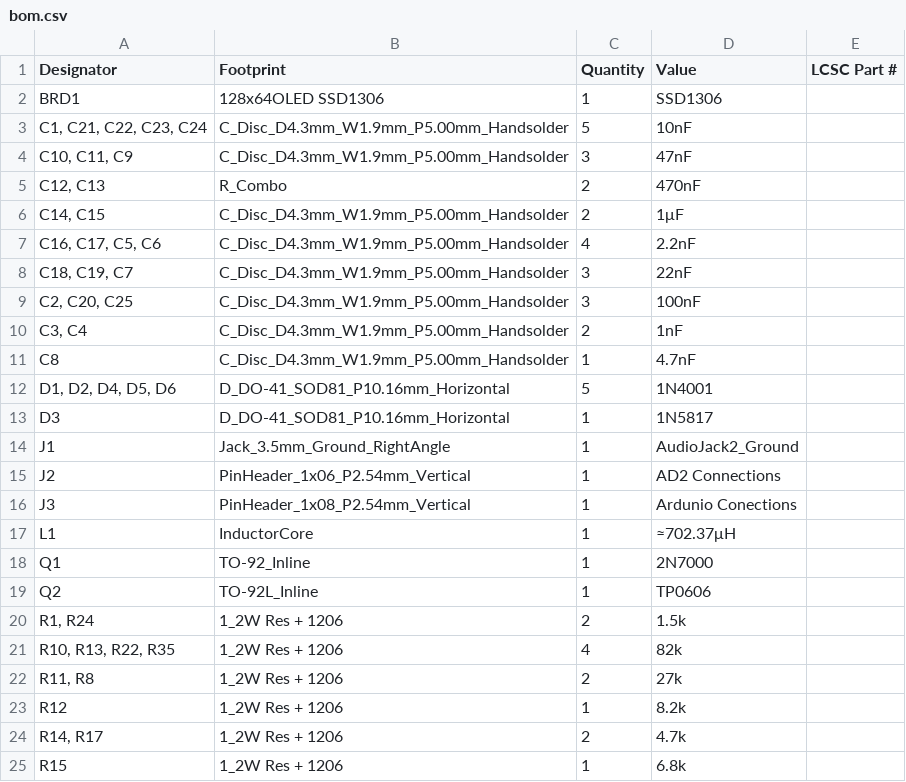
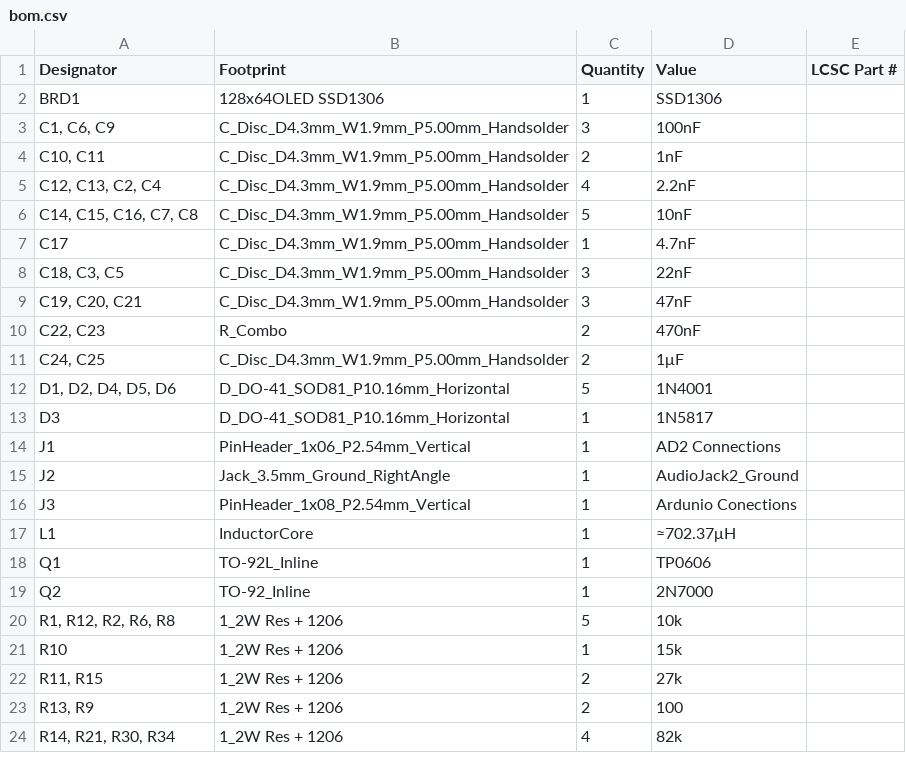
Before and after one commit to ShaneWyman/HomeAudio-F24, a CSV file: production/bom.csv, drawn as a sheet; only a part is shown; the diff covers the shown part only.

```diff
--- a/production/bom.csv
+++ b/production/bom.csv
@@ -2,24 +2,23 @@
 BRD1,128x64OLED  SSD1306,1,SSD1306,
-"C1, C21, C22, C23, C24",C_Disc_D4.3mm_W1.9mm_P5.00mm_Handsolder,5,10nF,
-"C10, C11, C9",C_Disc_D4.3mm_W1.9mm_P5.00mm_Handsolder,3,47nF,
-"C12, C13",R_Combo,2,470nF,
-"C14, C15",C_Disc_D4.3mm_W1.9mm_P5.00mm_Handsolder,2,1μF,
-"C16, C17, C5, C6",C_Disc_D4.3mm_W1.9mm_P5.00mm_Handsolder,4,2.2nF,
-"C18, C19, C7",C_Disc_D4.3mm_W1.9mm_P5.00mm_Handsolder,3,22nF,
-"C2, C20, C25",C_Disc_D4.3mm_W1.9mm_P5.00mm_Handsolder,3,100nF,
-"C3, C4",C_Disc_D4.3mm_W1.9mm_P5.00mm_Handsolder,2,1nF,
-C8,C_Disc_D4.3mm_W1.9mm_P5.00mm_Handsolder,1,4.7nF,
+"C1, C6, C9",C_Disc_D4.3mm_W1.9mm_P5.00mm_Handsolder,3,100nF,
+"C10, C11",C_Disc_D4.3mm_W1.9mm_P5.00mm_Handsolder,2,1nF,
+"C12, C13, C2, C4",C_Disc_D4.3mm_W1.9mm_P5.00mm_Handsolder,4,2.2nF,
+"C14, C15, C16, C7, C8",C_Disc_D4.3mm_W1.9mm_P5.00mm_Handsolder,5,10nF,
+C17,C_Disc_D4.3mm_W1.9mm_P5.00mm_Handsolder,1,4.7nF,
+"C18, C3, C5",C_Disc_D4.3mm_W1.9mm_P5.00mm_Handsolder,3,22nF,
+"C19, C20, C21",C_Disc_D4.3mm_W1.9mm_P5.00mm_Handsolder,3,47nF,
+"C22, C23",R_Combo,2,470nF,
+"C24, C25",C_Disc_D4.3mm_W1.9mm_P5.00mm_Handsolder,2,1μF,
 "D1, D2, D4, D5, D6",D_DO-41_SOD81_P10.16mm_Horizontal,5,1N4001,
 D3,D_DO-41_SOD81_P10.16mm_Horizontal,1,1N5817,
-J1,Jack_3.5mm_Ground_RightAngle,1,AudioJack2_Ground,
-J2,PinHeader_1x06_P2.54mm_Vertical,1,AD2 Connections,
+J1,PinHeader_1x06_P2.54mm_Vertical,1,AD2 Connections,
+J2,Jack_3.5mm_Ground_RightAngle,1,AudioJack2_Ground,
 J3,PinHeader_1x08_P2.54mm_Vertical,1,Ardunio Conections,
 L1,InductorCore,1,≈702.37μH,
-Q1,TO-92_Inline,1,2N7000,
-Q2,TO-92L_Inline,1,TP0606,
-"R1, R24",1_2W Res + 1206,2,1.5k,
-"R10, R13, R22, R35",1_2W Res + 1206,4,82k,
-"R11, R8",1_2W Res + 1206,2,27k,
-R12,1_2W Res + 1206,1,8.2k,
-"R14, R17",1_2W Res + 1206,2,4.7k,
-R15,1_2W Res + 1206,1,6.8k,
+Q1,TO-92L_Inline,1,TP0606,
+Q2,TO-92_Inline,1,2N7000,
+"R1, R12, R2, R6, R8",1_2W Res + 1206,5,10k,
+R10,1_2W Res + 1206,1,15k,
+"R11, R15",1_2W Res + 1206,2,27k,
+"R13, R9",1_2W Res + 1206,2,100,
+"R14, R21, R30, R34",1_2W Res + 1206,4,82k,
```
Also changed, not shown: 6 added rows, 5 removed rows and 25 edited cells elsewhere in this file, production/designators.csv, production/positions.csv, 17 other files.
